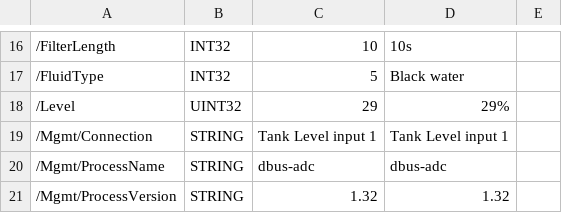
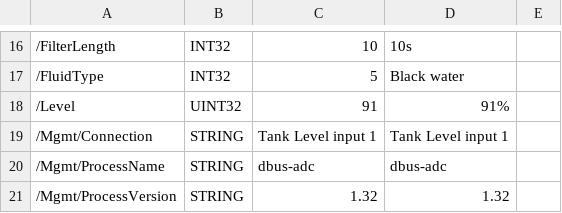
Before and after one commit to victronenergy/dbus-recorder, a CSV file: demo2_blackwater.csv, drawn as a sheet; only a part is shown, gaps mark what is left out; the diff names each change by its address in the sheet, - before the commit and + after, or states it on an @@ line.

```diff
--- a/demo2_blackwater.csv
+++ b/demo2_blackwater.csv
-C18: 29
+C18: 91
-D18: 29%
+D18: 91%
```
Also changed, not shown: demo2_diesel.csv, 4 other files.
